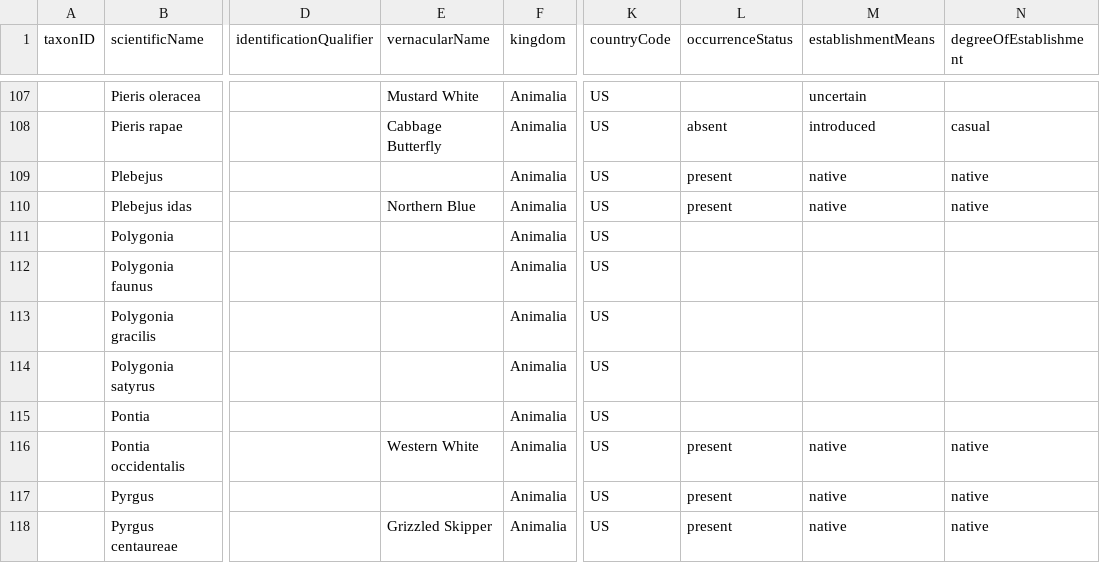
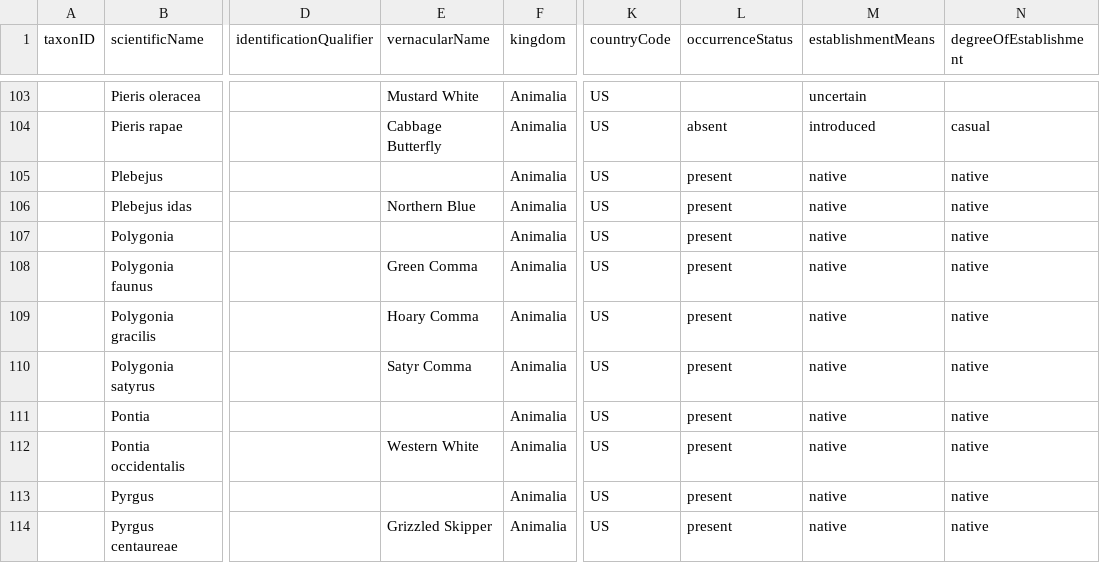
Before and after one commit to Alaska-Entomological-Society/checklistButterfliesAlaska, a CSV file: archive/checklist.csv, drawn as a sheet; only a part is shown, gaps mark what is left out; addresses are those after the commit; the diff covers the shown part only; the diff names each change by its address in the sheet, - before the commit and + after, or states it on an @@ line.

```diff
--- a/archive/checklist.csv
+++ b/archive/checklist.csv
-L107:L111 (occurrenceStatus): (empty)
+L107:L111 (occurrenceStatus): present
-M107:M111 (establishmentMeans): (empty)
+M107:M111 (establishmentMeans): native
-N107:N111 (degreeOfEstablishment): (empty)
+N107:N111 (degreeOfEstablishment): native
-E108 (vernacularName): (empty)
+E108 (vernacularName): Green Comma
-E109 (vernacularName): (empty)
+E109 (vernacularName): Hoary Comma
-E110 (vernacularName): (empty)
+E110 (vernacularName): Satyr Comma
```
Also changed, not shown: 4 added rows, 4 removed rows, 1 moved row and 27 edited cells elsewhere in this file.
